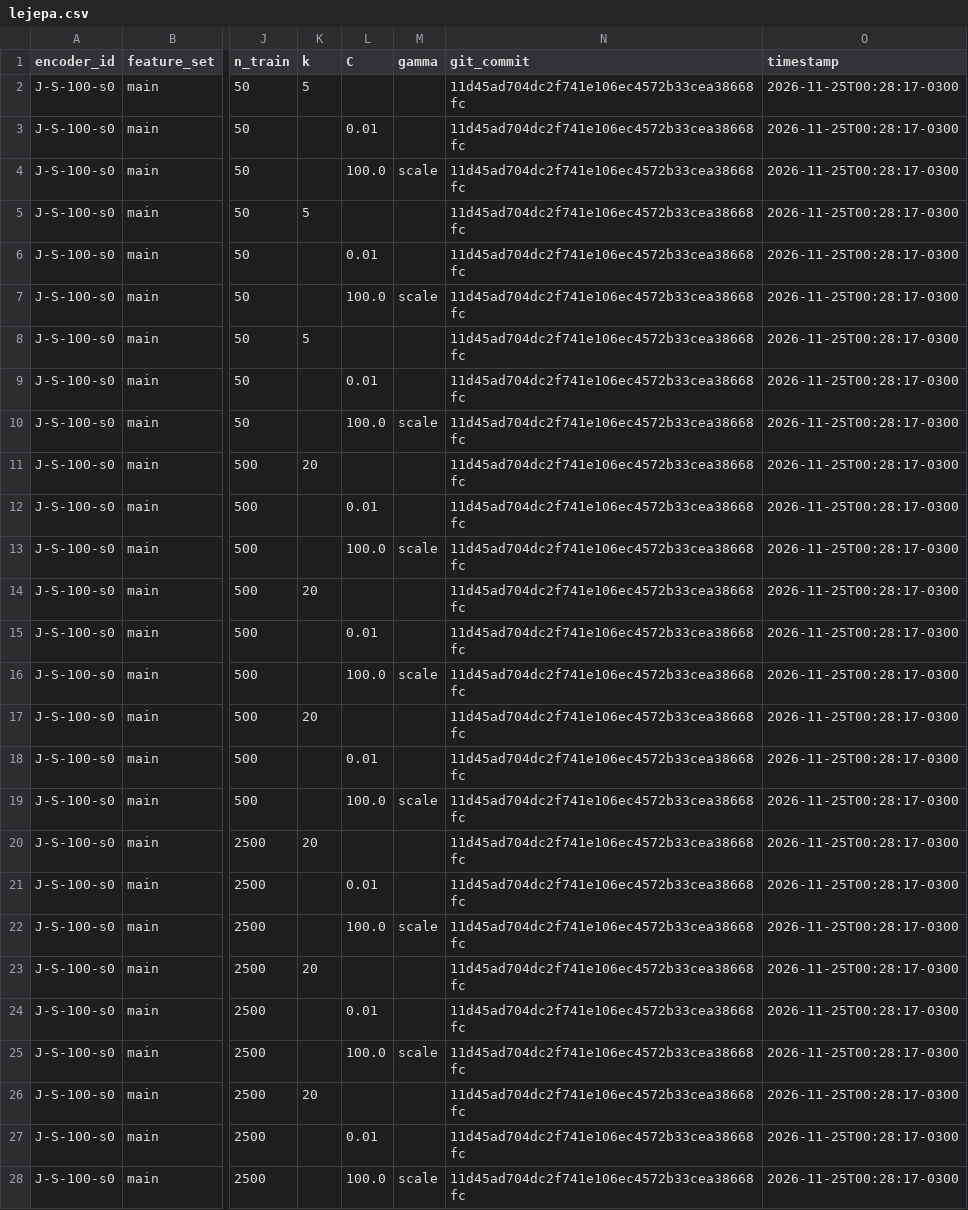
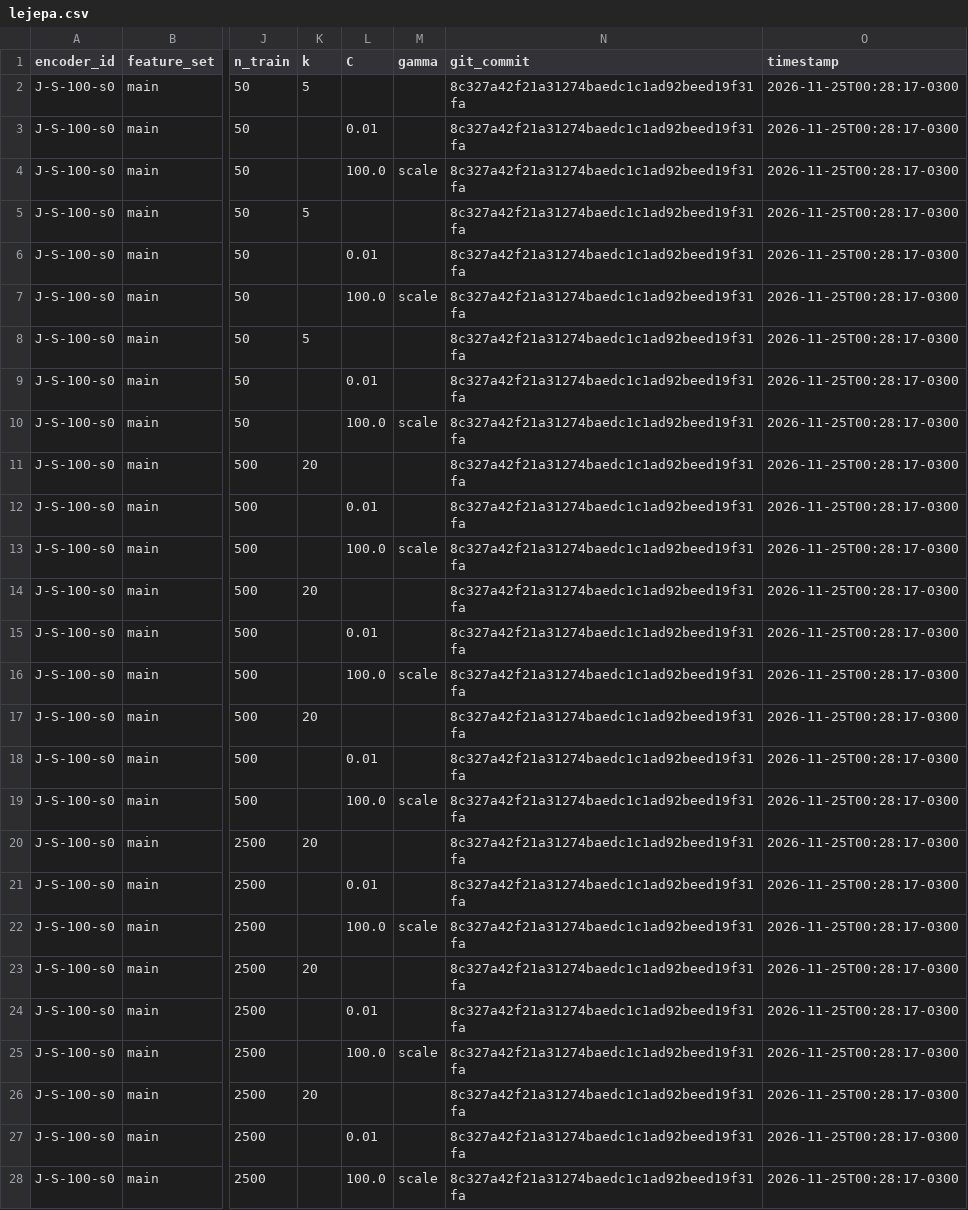
Before and after one commit to nelliDev/mo433, a CSV file: report/extras/lejepa.csv, drawn as a sheet; only a part is shown, gaps mark what is left out; the diff covers the shown part only; the diff names each change by its address in the sheet, - before the commit and + after, or states it on an @@ line.

```diff
--- a/report/extras/lejepa.csv
+++ b/report/extras/lejepa.csv
-N2:N28 (git_commit): 11d45ad704dc2f741e106ec4572b33cea38668fc
+N2:N28 (git_commit): 8c327a42f21a31274baedc1c1ad92beed19f31fa
```
Also changed, not shown: 45 edited cells elsewhere in this file, report/eurosat/extras/lejepa.csv, report/eurosat/results.csv, 5 other files.
